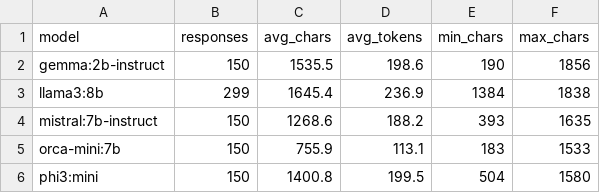
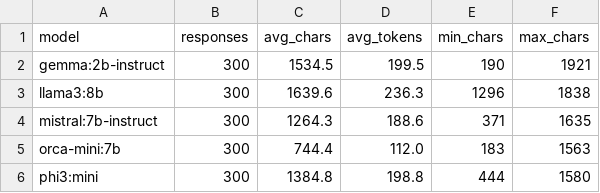
Before and after one commit to nenocsf2024/trolley_clean, a CSV file: results/local_runs_expanded/analysis_per_model.csv, drawn as a sheet.

```diff
--- a/results/local_runs_expanded/analysis_per_model.csv
+++ b/results/local_runs_expanded/analysis_per_model.csv
@@ -1,6 +1,6 @@
 model,responses,avg_chars,avg_tokens,min_chars,max_chars
-gemma:2b-instruct,150,1535.5,198.6,190,1856
-llama3:8b,299,1645.4,236.9,1384,1838
-mistral:7b-instruct,150,1268.6,188.2,393,1635
-orca-mini:7b,150,755.9,113.1,183,1533
-phi3:mini,150,1400.8,199.5,504,1580
+gemma:2b-instruct,300,1534.5,199.5,190,1921
+llama3:8b,300,1639.6,236.3,1296,1838
+mistral:7b-instruct,300,1264.3,188.6,371,1635
+orca-mini:7b,300,744.4,112.0,183,1563
+phi3:mini,300,1384.8,198.8,444,1580
```
Also changed, not shown: results/local_runs_expanded/analysis_by_topic.csv, results/local_runs_expanded/analysis_by_value_pair.csv, 25 other files.
